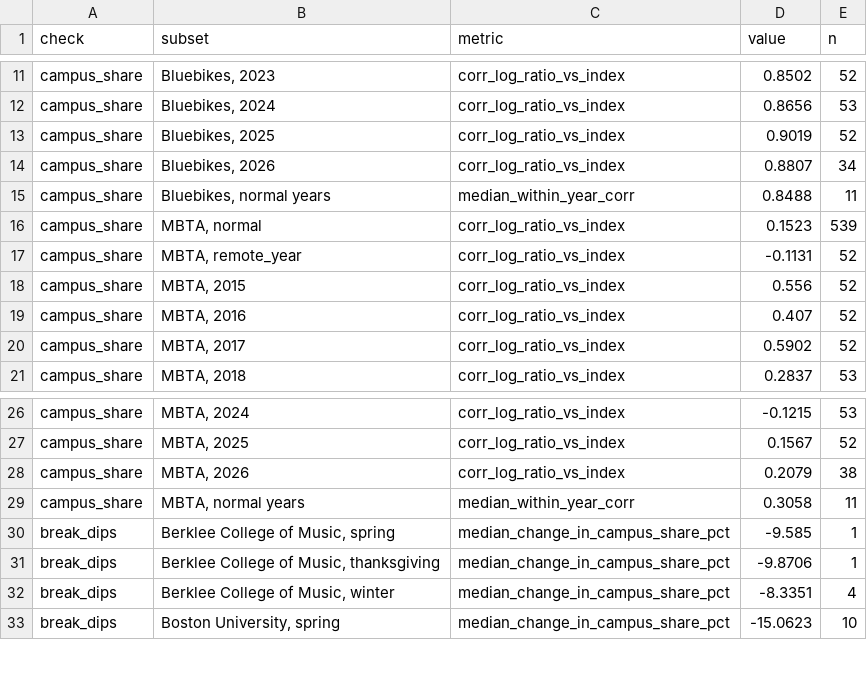
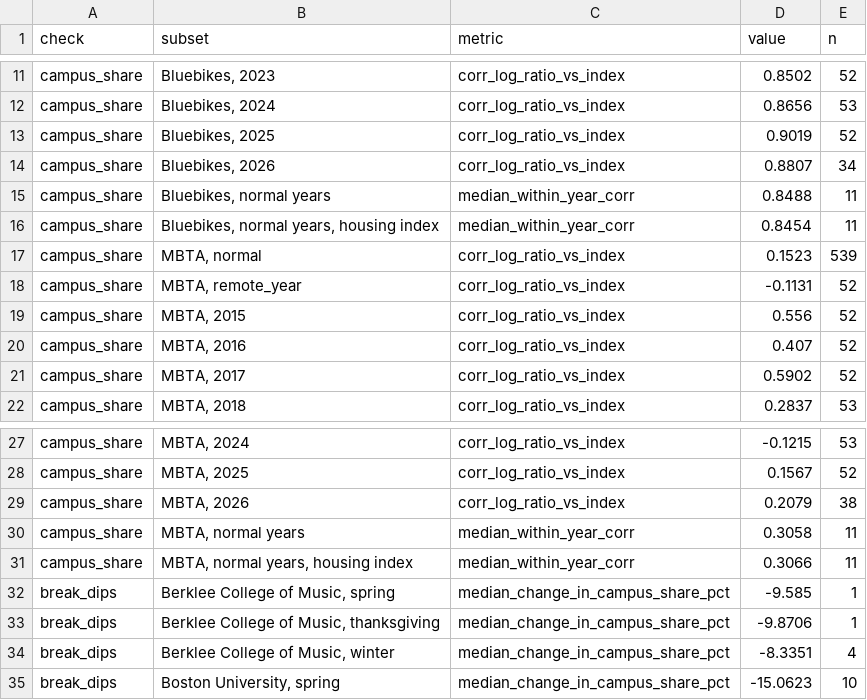
Before and after one commit to AS-XS/Boston-breathes, a CSV file: data/processed/presence_evaluation.csv, drawn as a sheet; only a part is shown, gaps mark what is left out.

Commit message:
Add a presence index weighted by beds in university housing
The weekly presence table gains housing_presence_index (each institution
weighted by its IPEDS housing capacity instead of its enrollment),
housing_beds and beds_out_of_session. It follows residential students,
whom commuter colleges barely affect. It fits the Bluebikes and MBTA
campus shares as well as the enrollment index (0.85 and 0.31), and turns
breaks into beds out of session.

```diff
--- a/data/processed/presence_evaluation.csv
+++ b/data/processed/presence_evaluation.csv
@@ -15,2 +15,3 @@ campus_share,"Bluebikes, 2026",corr_log_ratio_vs_index,0.8807,34
 campus_share,"Bluebikes, normal years",median_within_year_corr,0.8488,11
+campus_share,"Bluebikes, normal years, housing index",median_within_year_corr,0.8454,11
 campus_share,"MBTA, normal",corr_log_ratio_vs_index,0.1523,539
@@ -29,2 +30,3 @@ campus_share,"MBTA, 2026",corr_log_ratio_vs_index,0.2079,38
 campus_share,"MBTA, normal years",median_within_year_corr,0.3058,11
+campus_share,"MBTA, normal years, housing index",median_within_year_corr,0.3066,11
 break_dips,"Berklee College of Music, spring",median_change_in_campus_share_pct,-9.585,1
```
Also changed, not shown: 8 other files.
